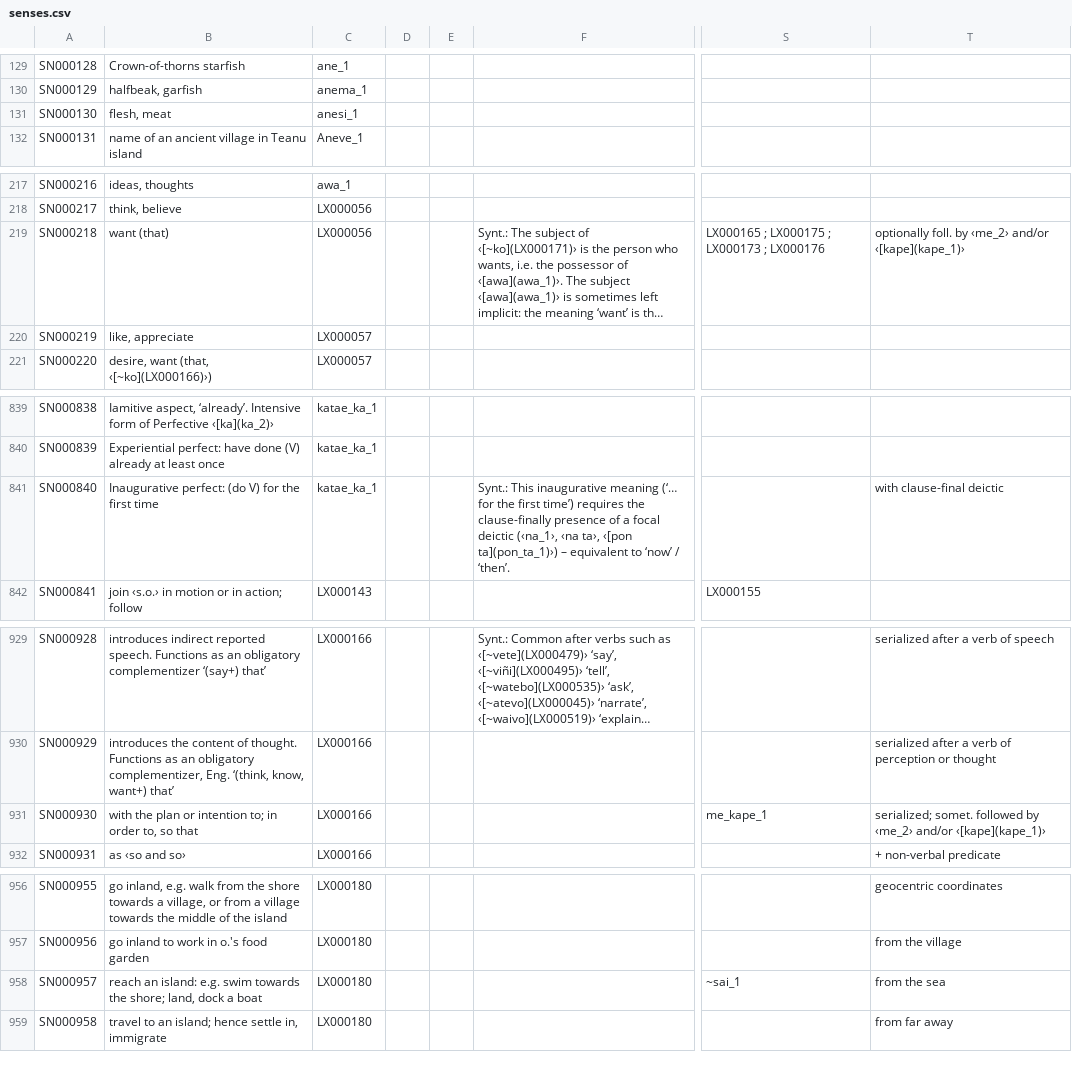
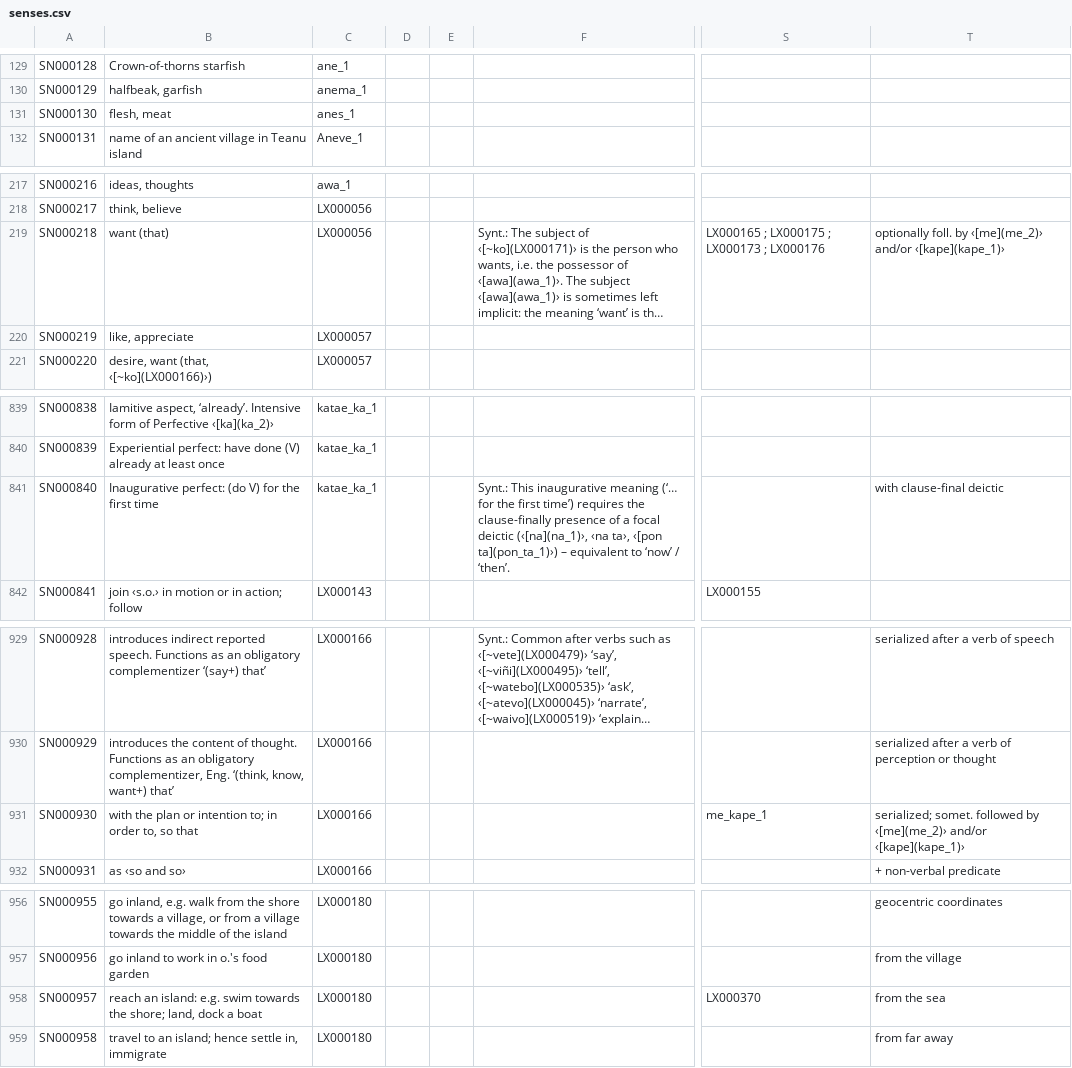
Before and after one commit to dictionaria/teanu, a CSV file: cldf/senses.csv, drawn as a sheet; only a part is shown, gaps mark what is left out; long unchanged cells end in …; the diff names each change by its address in the sheet, - before the commit and + after, or states it on an @@ line.

```diff
--- a/cldf/senses.csv
+++ b/cldf/senses.csv
-C131: anesi_1
+C131: anes_1
-T219: …foll. by ‹me_2› and/or ‹[kape](kape_1)›
+T219: …foll. by ‹[me](me_2)› and/or ‹[kape](kape_1)›
-F841: …focal deictic (‹na_1›, ‹na ta›,…
+F841: …focal deictic (‹[na](na_1)›, ‹na ta›,…
-T931: …followed by ‹me_2› and/or ‹[kape](kape_1)›
+T931: …followed by ‹[me](me_2)› and/or ‹[kape](kape_1)›
-S958: ~sai_1
+S958: LX000370
```
Also changed, not shown: cldf/entries.csv, 3 other files.
